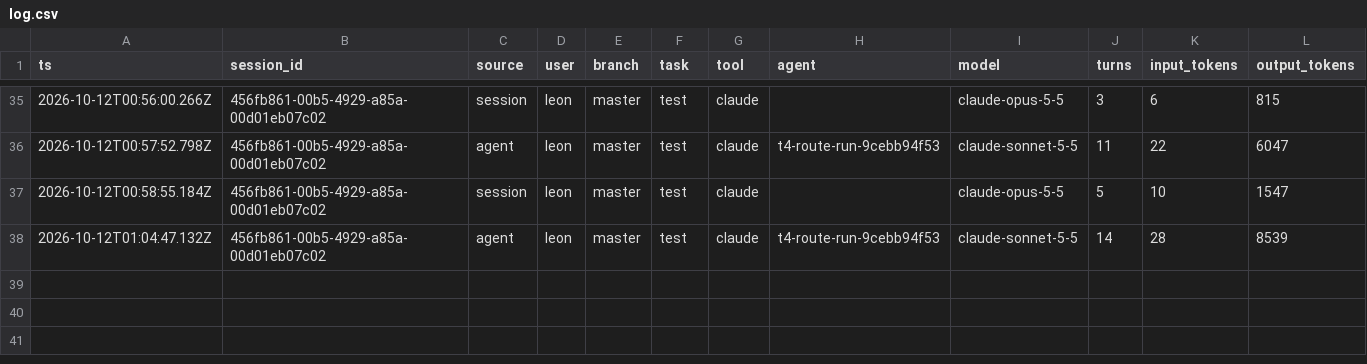
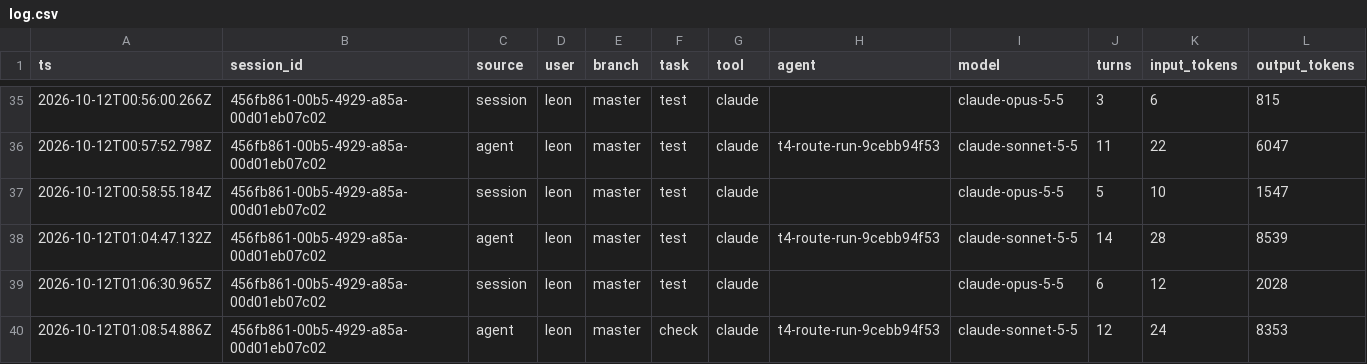
Before and after one commit to Nebula-Arcanum/cwiki, a CSV file: ai-factory/runs/log.csv, drawn as a sheet; only a part is shown, gaps mark what is left out; rows hold the shown columns only; the diff names each change by its address in the sheet, - before the commit and + after, or states it on an @@ line.

```diff
--- a/ai-factory/runs/log.csv
+++ b/ai-factory/runs/log.csv
+row 39: 2026-10-12T01:06:30.965Z | 456fb861-00b5-4929-a85a-00d01eb07c02 | session | leon | master | test | claude |  | claude-opus-5-5 | 6 | 12 | 2028
+row 40: 2026-10-12T01:08:54.886Z | 456fb861-00b5-4929-a85a-00d01eb07c02 | agent | leon | master | check | claude | t4-route-run-9cebb94f53 | claude-sonnet-5-5 | 12 | 24 | 8353
```
Also changed, not shown: 4 other files.
